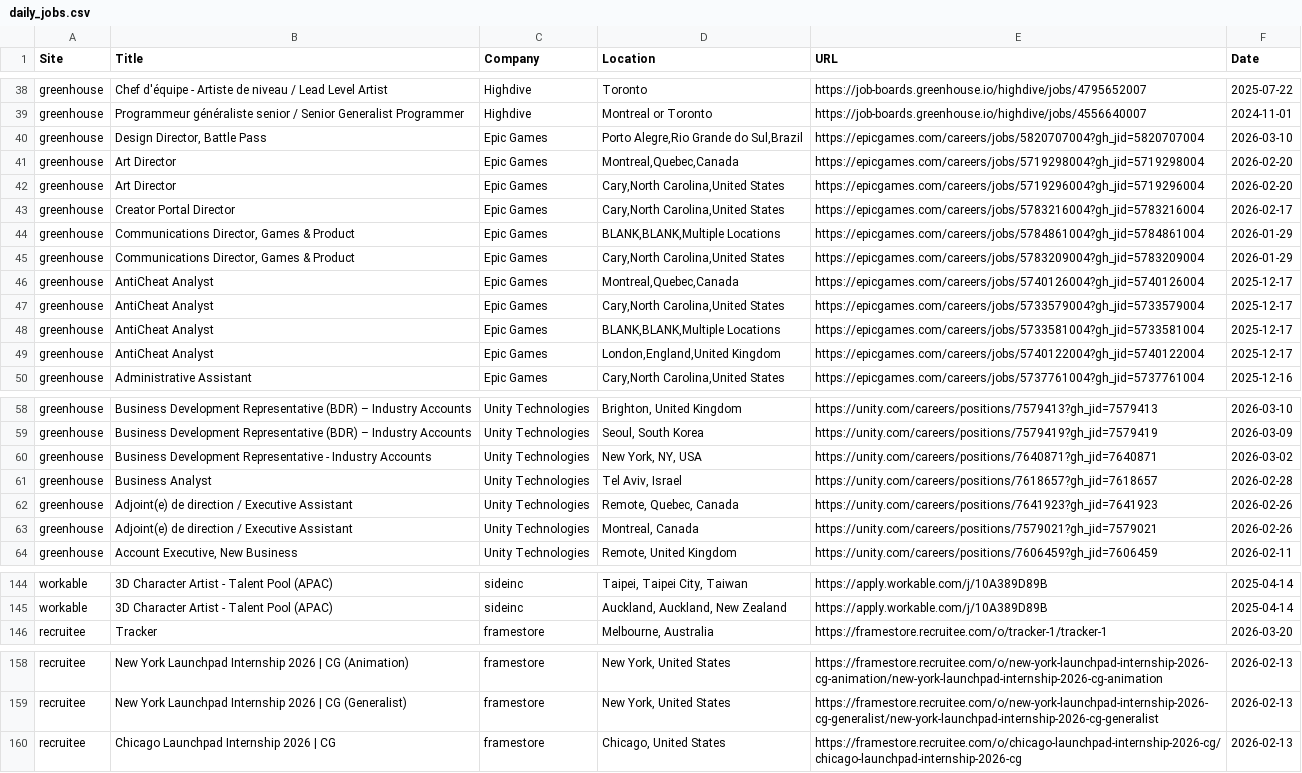
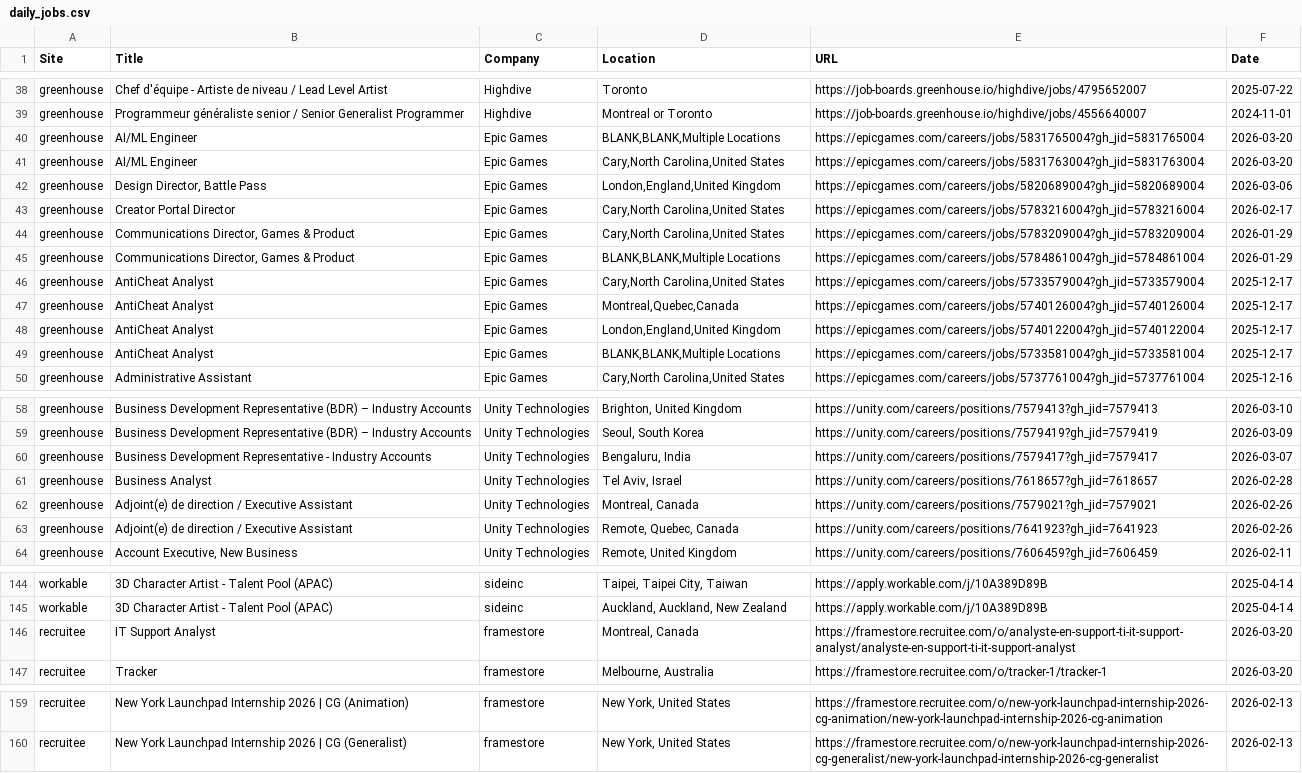
Before and after one commit to christiandguerard/ever-jobs-dash, a CSV file: daily_jobs.csv, drawn as a sheet; only a part is shown, gaps mark what is left out; the diff covers the shown part only.

```diff
--- a/daily_jobs.csv
+++ b/daily_jobs.csv
@@ -39,12 +39,12 @@ greenhouse,Chef d'équipe - Artiste de niveau / Lead Level Artist,Highdive,Toron
 greenhouse,Programmeur généraliste senior / Senior Generalist Programmer,Highdive,Montreal or Toronto,https://job-boards.greenhouse.io/highdive/jobs/4556640007,2024-11-01
-greenhouse,"Design Director, Battle Pass",Epic Games,"Porto Alegre,Rio Grande do Sul,Brazil",https://epicgames.com/careers/jobs/5820707004?gh_jid=5820707004,2026-03-10
-greenhouse,Art Director,Epic Games,"Montreal,Quebec,Canada",https://epicgames.com/careers/jobs/5719298004?gh_jid=5719298004,2026-02-20
-greenhouse,Art Director,Epic Games,"Cary,North Carolina,United States",https://epicgames.com/careers/jobs/5719296004?gh_jid=5719296004,2026-02-20
+greenhouse,AI/ML Engineer,Epic Games,"BLANK,BLANK,Multiple Locations",https://epicgames.com/careers/jobs/5831765004?gh_jid=5831765004,2026-03-20
+greenhouse,AI/ML Engineer,Epic Games,"Cary,North Carolina,United States",https://epicgames.com/careers/jobs/5831763004?gh_jid=5831763004,2026-03-20
+greenhouse,"Design Director, Battle Pass",Epic Games,"London,England,United Kingdom",https://epicgames.com/careers/jobs/5820689004?gh_jid=5820689004,2026-03-06
 greenhouse,Creator Portal Director,Epic Games,"Cary,North Carolina,United States",https://epicgames.com/careers/jobs/5783216004?gh_jid=5783216004,2026-02-17
+greenhouse,"Communications Director, Games & Product",Epic Games,"Cary,North Carolina,United States",https://epicgames.com/careers/jobs/5783209004?gh_jid=5783209004,2026-01-29
 greenhouse,"Communications Director, Games & Product",Epic Games,"BLANK,BLANK,Multiple Locations",https://epicgames.com/careers/jobs/5784861004?gh_jid=5784861004,2026-01-29
-greenhouse,"Communications Director, Games & Product",Epic Games,"Cary,North Carolina,United States",https://epicgames.com/careers/jobs/5783209004?gh_jid=5783209004,2026-01-29
+greenhouse,AntiCheat Analyst,Epic Games,"Cary,North Carolina,United States",https://epicgames.com/careers/jobs/5733579004?gh_jid=5733579004,2025-12-17
 greenhouse,AntiCheat Analyst,Epic Games,"Montreal,Quebec,Canada",https://epicgames.com/careers/jobs/5740126004?gh_jid=5740126004,2025-12-17
-greenhouse,AntiCheat Analyst,Epic Games,"Cary,North Carolina,United States",https://epicgames.com/careers/jobs/5733579004?gh_jid=5733579004,2025-12-17
+greenhouse,AntiCheat Analyst,Epic Games,"London,England,United Kingdom",https://epicgames.com/careers/jobs/5740122004?gh_jid=5740122004,2025-12-17
 greenhouse,AntiCheat Analyst,Epic Games,"BLANK,BLANK,Multiple Locations",https://epicgames.com/careers/jobs/5733581004?gh_jid=5733581004,2025-12-17
-greenhouse,AntiCheat Analyst,Epic Games,"London,England,United Kingdom",https://epicgames.com/careers/jobs/5740122004?gh_jid=5740122004,2025-12-17
 greenhouse,Administrative Assistant,Epic Games,"Cary,North Carolina,United States",https://epicgames.com/careers/jobs/5737761004?gh_jid=5737761004,2025-12-16
@@ -59,6 +59,6 @@ greenhouse,Business Development Representative (BDR) – Industry Accounts,Unity
 greenhouse,Business Development Representative (BDR) – Industry Accounts,Unity Technologies,"Seoul, South Korea",https://unity.com/careers/positions/7579419?gh_jid=7579419,2026-03-09
-greenhouse,Business Development Representative - Industry Accounts,Unity Technologies,"New York, NY, USA",https://unity.com/careers/positions/7640871?gh_jid=7640871,2026-03-02
+greenhouse,Business Development Representative - Industry Accounts,Unity Technologies,"Bengaluru, India",https://unity.com/careers/positions/7579417?gh_jid=7579417,2026-03-07
 greenhouse,Business Analyst,Unity Technologies,"Tel Aviv, Israel",https://unity.com/careers/positions/7618657?gh_jid=7618657,2026-02-28
+greenhouse,Adjoint(e) de direction / Executive Assistant,Unity Technologies,"Montreal, Canada",https://unity.com/careers/positions/7579021?gh_jid=7579021,2026-02-26
 greenhouse,Adjoint(e) de direction / Executive Assistant,Unity Technologies,"Remote, Quebec, Canada",https://unity.com/careers/positions/7641923?gh_jid=7641923,2026-02-26
-greenhouse,Adjoint(e) de direction / Executive Assistant,Unity Technologies,"Montreal, Canada",https://unity.com/careers/positions/7579021?gh_jid=7579021,2026-02-26
 greenhouse,"Account Executive, New Business",Unity Technologies,"Remote, United Kingdom",https://unity.com/careers/positions/7606459?gh_jid=7606459,2026-02-11
@@ -145,2 +145,3 @@ workable,3D Character Artist - Talent Pool (APAC),sideinc,"Taipei, Taipei City,
 workable,3D Character Artist - Talent Pool (APAC),sideinc,"Auckland, Auckland, New Zealand",https://apply.workable.com/j/10A389D89B,2025-04-14
+recruitee,IT Support Analyst,framestore,"Montreal, Canada",https://framestore.recruitee.com/o/analyste-en-support-ti-it-support-analyst/analyste-en-support-ti-it-support-analyst,2026-03-20
 recruitee,Tracker,framestore,"Melbourne, Australia",https://framestore.recruitee.com/o/tracker-1/tracker-1,2026-03-20
@@ -159,2 +160 @@ recruitee,New York Launchpad Internship 2026 | CG (Animation),framestore,"New Yo
 recruitee,New York Launchpad Internship 2026 | CG (Generalist),framestore,"New York, United States",https://framestore.recruitee.com/o/new-york-launchpad-internship-2026-cg-generalist/new-york-launchpad-internship-2026-cg-generalist,2026-02-13
-recruitee,Chicago Launchpad Internship 2026 | CG,framestore,"Chicago, United States",https://framestore.recruitee.com/o/chicago-launchpad-internship-2026-cg/chicago-launchpad-internship-2026-cg,2026-02-13
```
Also changed, not shown: 4 added rows, 4 removed rows and 15 edited cells elsewhere in this file.
